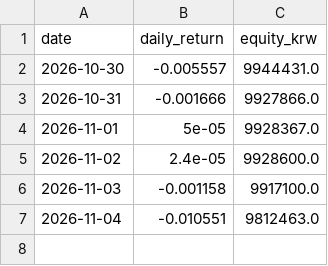
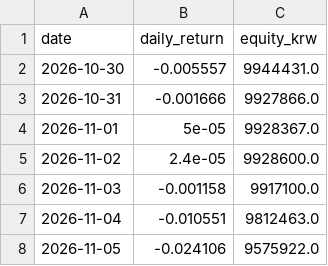
Before and after one commit to zkxmdydy106-ai/trading-lab-dashboard, a CSV file: data/equity.csv, drawn as a sheet; the diff names each change by its address in the sheet, - before the commit and + after, or states it on an @@ line.

Commit message:
data: 2026-11-06T07:01Z all

```diff
--- a/data/equity.csv
+++ b/data/equity.csv
+row 8: 2026-11-05 | -0.024106 | 9575922.0
```
Also changed, not shown: 1 other file.
